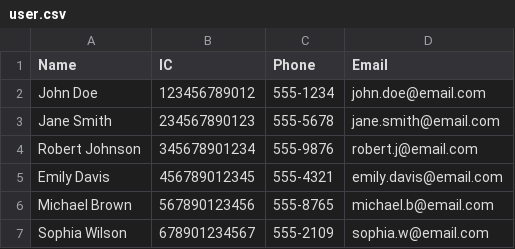
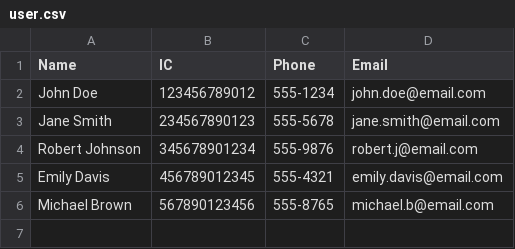
Before and after one commit to ilikeronnnnii/mencuba, a CSV file: data/user.csv, drawn as a sheet.

```diff
--- a/data/user.csv
+++ b/data/user.csv
@@ -6,2 +6 @@ Emily Davis,456789012345,555-4321,emily.davis@email.com
 Michael Brown,567890123456,555-8765,michael.b@email.com
-Sophia Wilson,678901234567,555-2109,sophia.w@email.com
```
Also changed, not shown: 4 other files.
